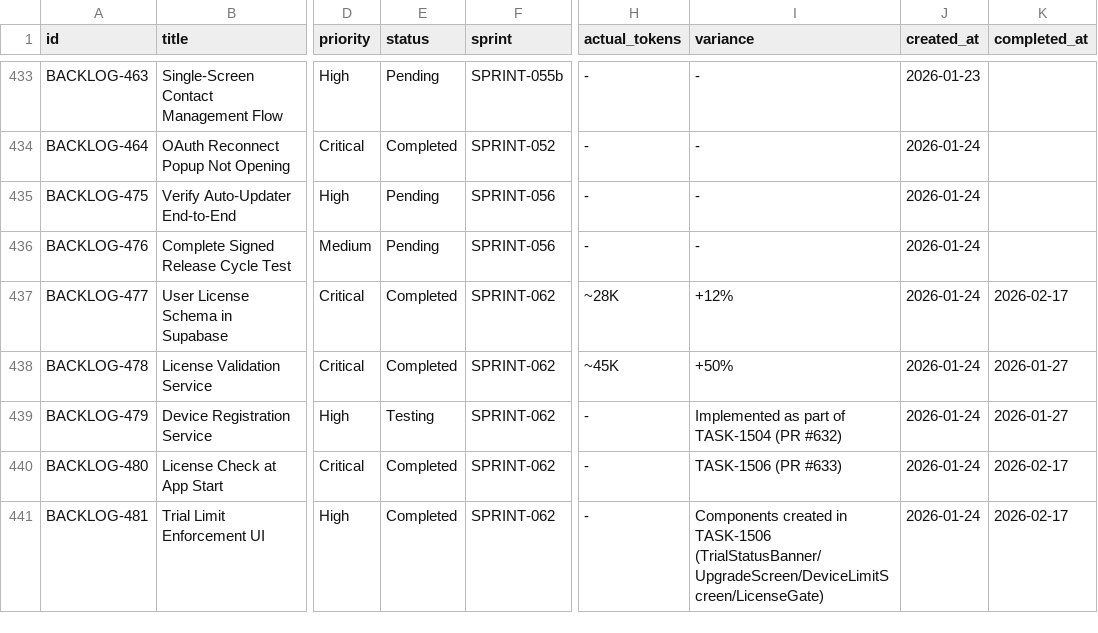
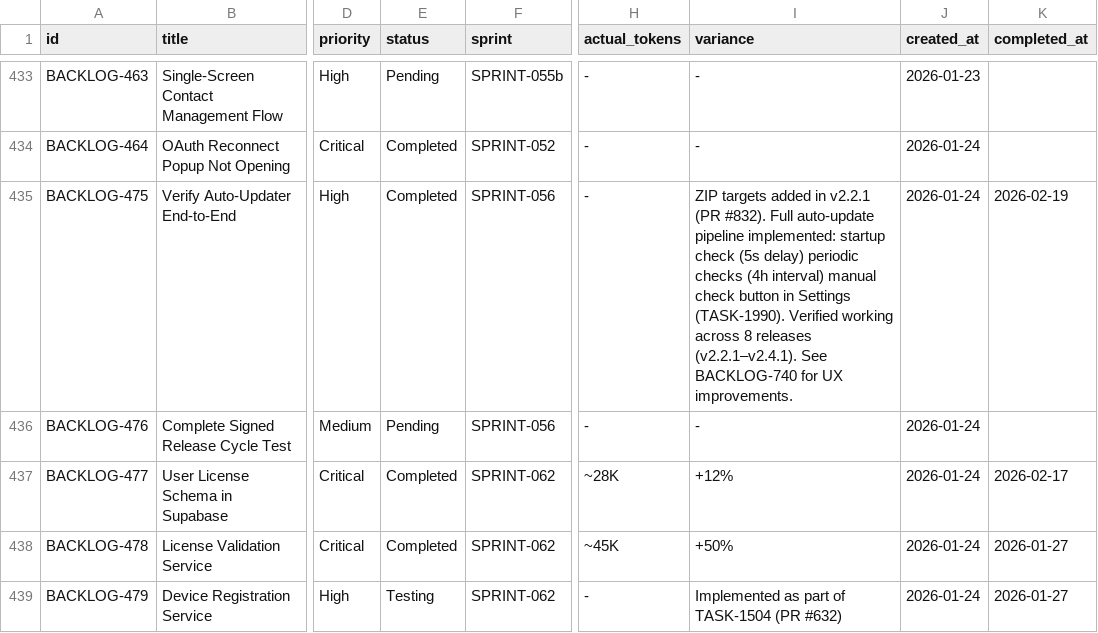
Before and after one commit to 5hdaniel/Mad, a CSV file: .claude/plans/backlog/data/backlog.csv, drawn as a sheet; only a part is shown, gaps mark what is left out; the shorter side is filled out with more unchanged rows; the diff covers the shown part only; the diff names each change by its address in the sheet, - before the commit and + after, or states it on an @@ line.

```diff
--- a/.claude/plans/backlog/data/backlog.csv
+++ b/.claude/plans/backlog/data/backlog.csv
-E435 (status): Pending
+E435 (status): Completed
-I435 (variance): -
+I435 (variance): ZIP targets added in v2.2.1 (PR #832). Full auto-update pipeline implemented: startup check (5s delay) periodic checks (4h interval) manual check button in Settings (TASK-1990). Verified working across 8 releases (v2.2.1–v2.4.1). See BACKLOG-740 for UX improvements.
-K435 (completed_at): (empty)
+K435 (completed_at): 2026-02-19
```
Also changed, not shown: 1 added row and 6 edited cells elsewhere in this file.
